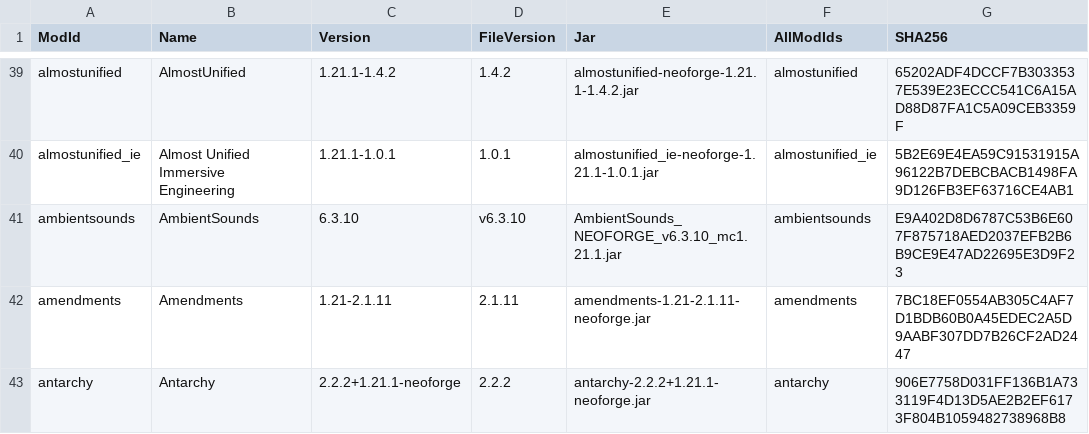
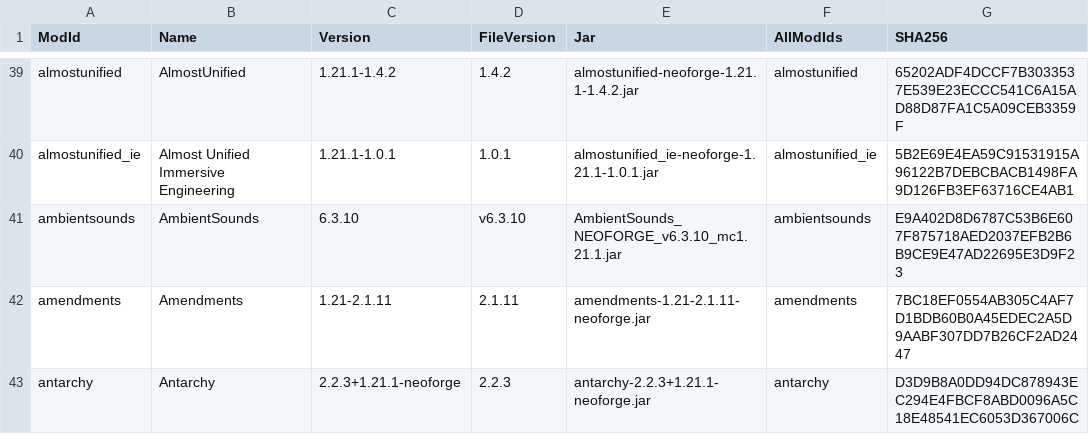
Before and after one commit to CtrlAltDyleted/Antarchy-Ascension, a CSV file: MOD_MANIFEST.csv, drawn as a sheet; only a part is shown, gaps mark what is left out; the diff covers the shown part only; the diff names each change by its address in the sheet, - before the commit and + after, or states it on an @@ line.

```diff
--- a/MOD_MANIFEST.csv
+++ b/MOD_MANIFEST.csv
-C43 (Version): 2.2.2+1.21.1-neoforge
+C43 (Version): 2.2.3+1.21.1-neoforge
-D43 (FileVersion): 2.2.2
+D43 (FileVersion): 2.2.3
-E43 (Jar): antarchy-2.2.2+1.21.1-neoforge.jar
+E43 (Jar): antarchy-2.2.3+1.21.1-neoforge.jar
-G43 (SHA256): 906E7758D031FF136B1A733119F4D13D5AE2B2EF6173F804B1059482738968B8
+G43 (SHA256): D3D9B8A0DD94DC878943EC294E4FBCF8ABD0096A5C18E48541EC6053D367006C
```
Also changed, not shown: 17 edited cells elsewhere in this file, 4 other files.
